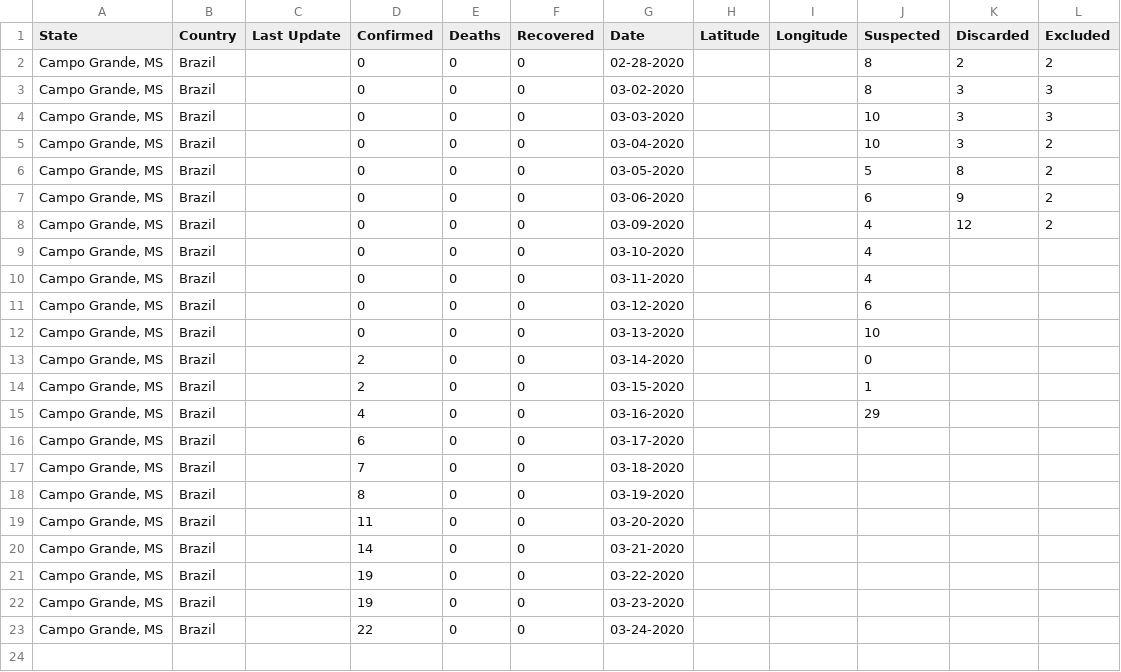
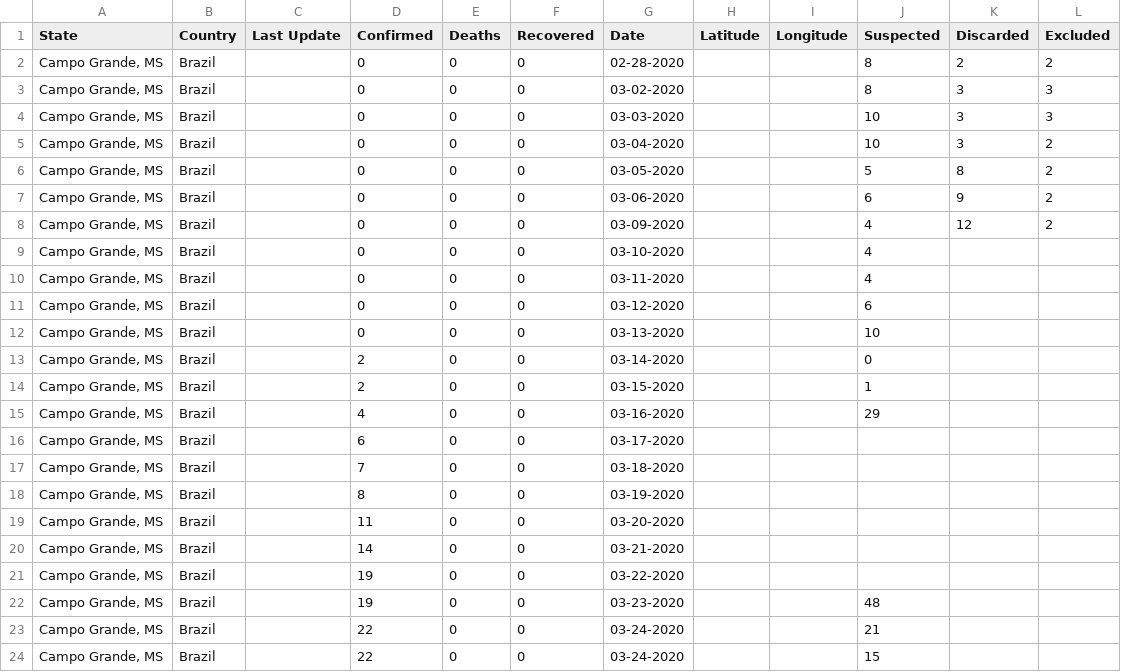
Before and after one commit to eraldoluis/lia-covid19ms, a CSV file: data/dadoscampogrande.csv, drawn as a sheet.

Commit message:
Update dadoscampogrande.csv

```diff
--- a/data/dadoscampogrande.csv
+++ b/data/dadoscampogrande.csv
@@ -21,3 +21,4 @@ State,Country,Last Update,Confirmed,Deaths,Recovered,Date,Latitude,Longitude,Sus
 "Campo Grande, MS",Brazil,,19,0,0,03-22-2020,,,,,
-"Campo Grande, MS",Brazil,,19,0,0,03-23-2020,,,,,
-"Campo Grande, MS",Brazil,,22,0,0,03-24-2020,,,,,
+"Campo Grande, MS",Brazil,,19,0,0,03-23-2020,,,48,,
+"Campo Grande, MS",Brazil,,22,0,0,03-24-2020,,,21,,
+"Campo Grande, MS",Brazil,,22,0,0,03-24-2020,,,15,,
```
